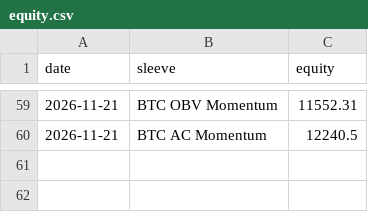
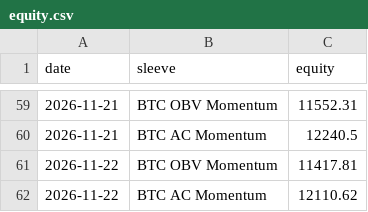
Before and after one commit to hprkin1/portfolio-engine, a CSV file: paper/state/equity.csv, drawn as a sheet; only a part is shown, gaps mark what is left out.

```diff
--- a/paper/state/equity.csv
+++ b/paper/state/equity.csv
@@ -60 +60,3 @@ date,sleeve,equity
 2026-11-21,BTC AC Momentum,12240.5
+2026-11-22,BTC OBV Momentum,11417.81
+2026-11-22,BTC AC Momentum,12110.62
```
Also changed, not shown: paper/state/orders.csv, 2 other files.
